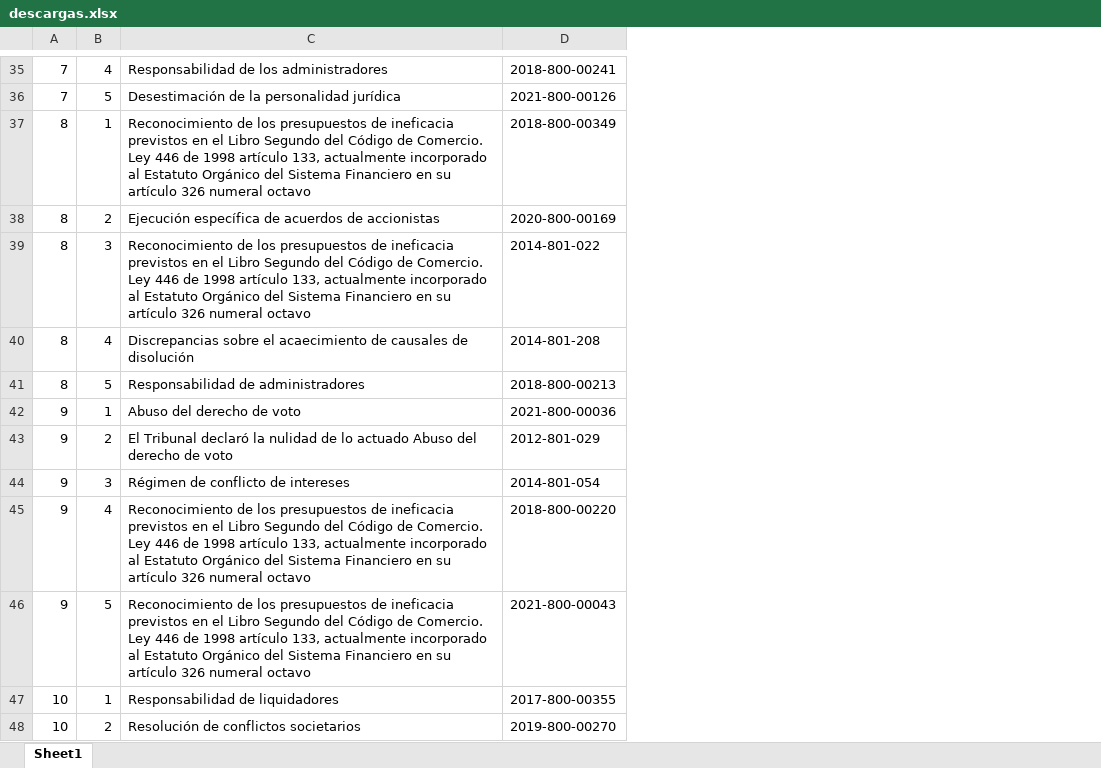
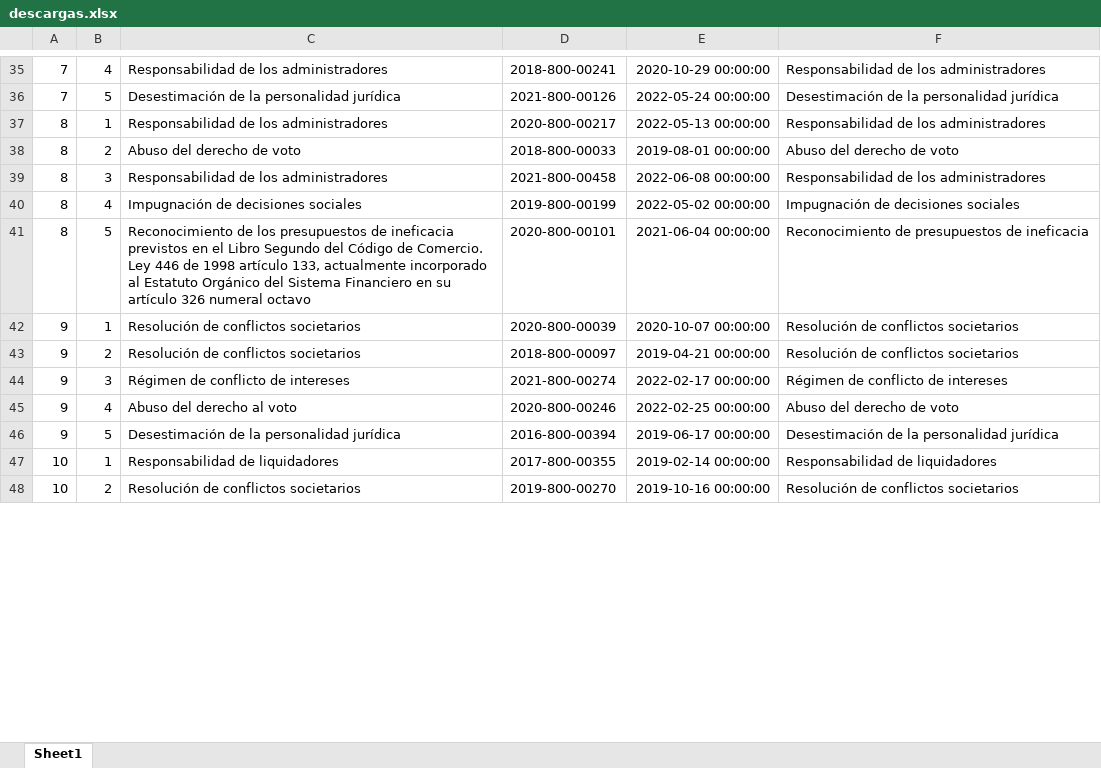
Before and after one commit to Anathema69/tsauro-v3, an Excel workbook: info/descargas.xlsx, sheet Sheet1, drawn as a sheet; only a part is shown, gaps mark what is left out; values as stored, in another font and other column widths than the file's, no borders; the diff covers the shown part only; the diff names each change by its address in the sheet, - before the commit and + after, or states it on an @@ line.

```diff
--- a/info/descargas.xlsx (sheet Sheet1)
+++ b/info/descargas.xlsx (sheet Sheet1)
+column E, rows 35-48: 2020-10-29 00:00:00 | 2022-05-24 00:00:00 | 2022-05-13 00:00:00 | 2019-08-01 00:00:00 | 2022-06-08 00:00:00 | 2022-05-02 00:00:00 | 2021-06-04 00:00:00 | 2020-10-07 00:00:00 | 2019-04-21 00:00:00 | 2022-02-17 00:00:00 | 2022-02-25 00:00:00 | 2019-06-17 00:00:00 | 2019-02-14 00:00:00 | 2019-10-16 00:00:00
+column F, rows 35-48: Responsabilidad de los administradores | Desestimación de la personalidad jurídica | Responsabilidad de los administradores | Abuso del derecho de voto | Responsabilidad de los administradores | Impugnación de decisiones sociales | Reconocimiento de presupuestos de ineficacia | Resolución de conflictos societarios | Resolución de conflictos societarios | Régimen de conflicto de intereses | Abuso del derecho de voto | Desestimación de la personalidad jurídica | Responsabilidad de liquidadores | Resolución de conflictos societarios
-C37: Reconocimiento de los presupuestos de ineficacia previstos en el Libro Segundo del Código de Comercio. Ley 446 de 1998 artículo 133, actualmente incorporado al Estatuto Orgánico del Sistema Financiero en su artículo 326 numeral octavo
+C37: Responsabilidad de los administradores
-D37: 2018-800-00349
+D37: 2020-800-00217
-C38: Ejecución específica de acuerdos de accionistas
+C38: Abuso del derecho de voto
-D38: 2020-800-00169
+D38: 2018-800-00033
-C39: Reconocimiento de los presupuestos de ineficacia previstos en el Libro Segundo del Código de Comercio. Ley 446 de 1998 artículo 133, actualmente incorporado al Estatuto Orgánico del Sistema Financiero en su artículo 326 numeral octavo
+C39: Responsabilidad de los administradores
-D39: 2014-801-022
+D39: 2021-800-00458
-C40: Discrepancias sobre el acaecimiento de causales de disolución
+C40: Impugnación de decisiones sociales
-D40: 2014-801-208
+D40: 2019-800-00199
-C41: Responsabilidad de administradores
+C41: Reconocimiento de los presupuestos de ineficacia previstos en el Libro Segundo del Código de Comercio. Ley 446 de 1998 artículo 133, actualmente incorporado al Estatuto Orgánico del Sistema Financiero en su artículo 326 numeral octavo
-D41: 2018-800-00213
+D41: 2020-800-00101
-C42: Abuso del derecho de voto
+C42: Resolución de conflictos societarios
-D42: 2021-800-00036
+D42: 2020-800-00039
-C43: El Tribunal declaró la nulidad de lo actuado Abuso del derecho de voto
+C43: Resolución de conflictos societarios
-D43: 2012-801-029
+D43: 2018-800-00097
-D44: 2014-801-054
+D44: 2021-800-00274
-C45: Reconocimiento de los presupuestos de ineficacia previstos en el Libro Segundo del Código de Comercio. Ley 446 de 1998 artículo 133, actualmente incorporado al Estatuto Orgánico del Sistema Financiero en su artículo 326 numeral octavo
+C45: Abuso del derecho al voto
-D45: 2018-800-00220
+D45: 2020-800-00246
-C46: Reconocimiento de los presupuestos de ineficacia previstos en el Libro Segundo del Código de Comercio. Ley 446 de 1998 artículo 133, actualmente incorporado al Estatuto Orgánico del Sistema Financiero en su artículo 326 numeral octavo
+C46: Desestimación de la personalidad jurídica
-D46: 2021-800-00043
+D46: 2016-800-00394
```
Also changed, not shown: 6 added rows, 1 removed row and 86 edited cells elsewhere in this sheet, 4 other files.
